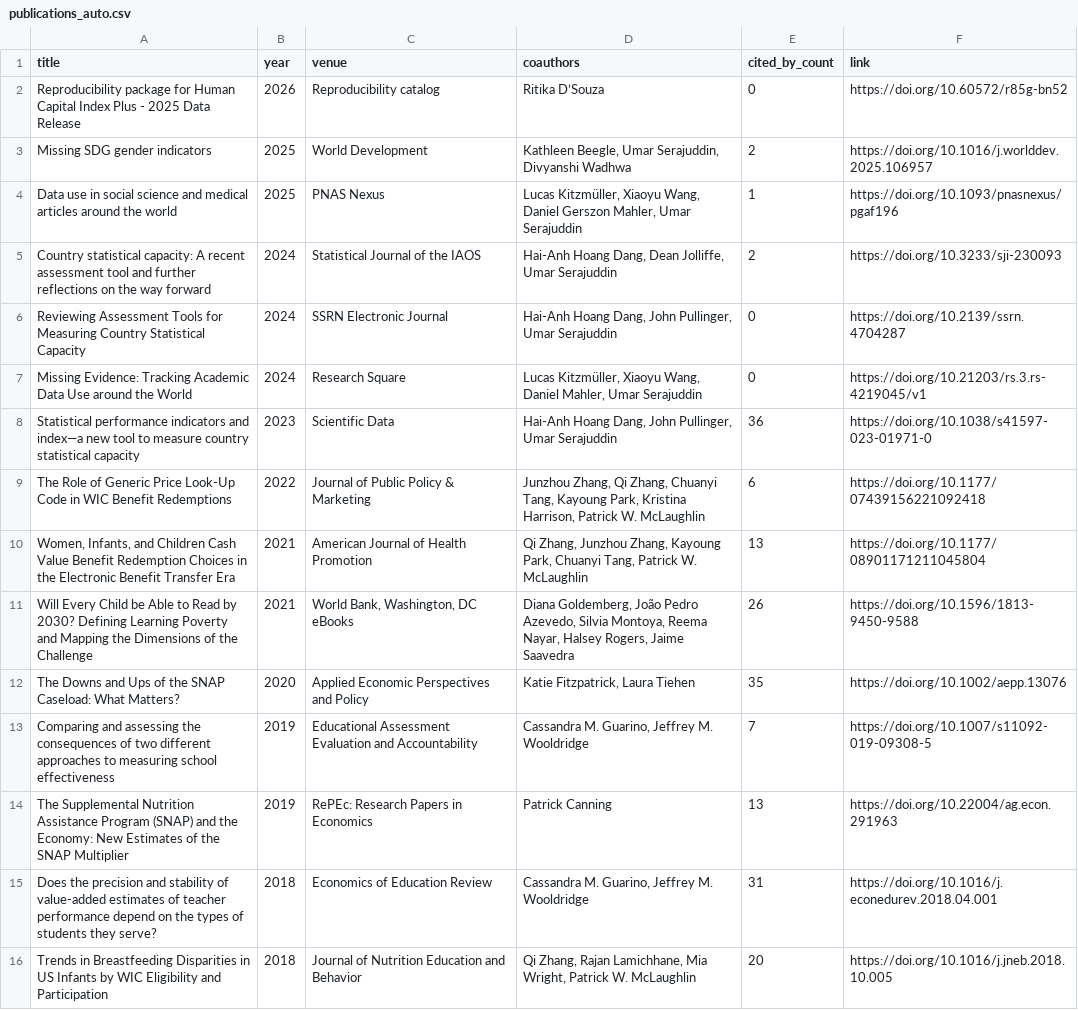
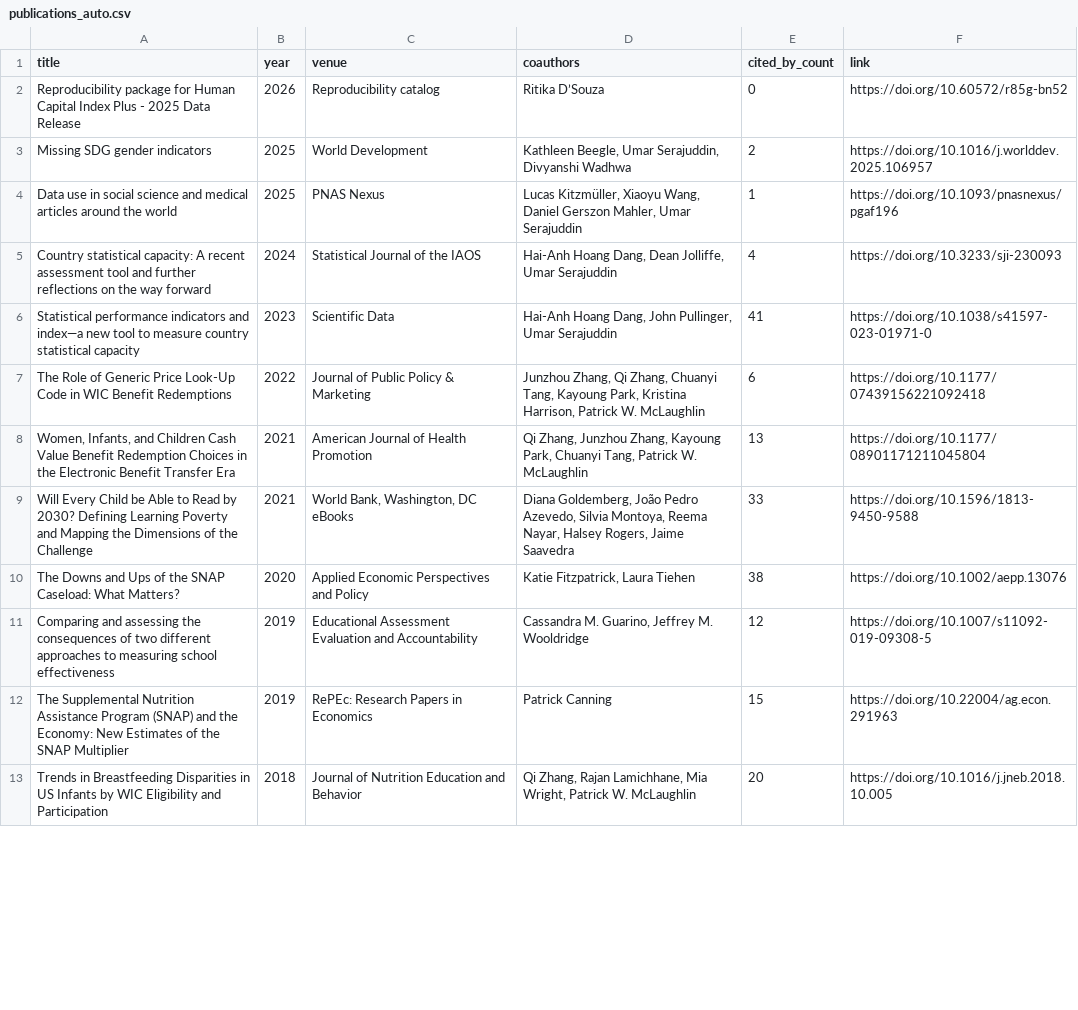
Before and after one commit to stacybri/stacybri.github.io, a CSV file: data/publications_auto.csv, drawn as a sheet; only a part is shown; the diff covers the shown part only.

```diff
--- a/data/publications_auto.csv
+++ b/data/publications_auto.csv
@@ -4,13 +4,10 @@ Missing SDG gender indicators,2025,World Development,"Kathleen Beegle, Umar Sera
 Data use in social science and medical articles around the world,2025,PNAS Nexus,"Lucas Kitzmüller, Xiaoyu Wang, Daniel Gerszon Mahler, Umar Serajuddin",1,https://doi.org/10.1093/pnasnexus/pgaf196
-Country statistical capacity: A recent assessment tool and further reflections on the way forward,2024,Statistical Journal of the IAOS,"Hai-Anh Hoang Dang, Dean Jolliffe, Umar Serajuddin",2,https://doi.org/10.3233/sji-230093
-Reviewing Assessment Tools for Measuring Country Statistical Capacity,2024,SSRN Electronic Journal,"Hai-Anh Hoang Dang, John Pullinger, Umar Serajuddin",0,https://doi.org/10.2139/ssrn.4704287
-Missing Evidence: Tracking Academic Data Use around the World,2024,Research Square,"Lucas Kitzmüller, Xiaoyu Wang, Daniel Mahler, Umar Serajuddin",0,https://doi.org/10.21203/rs.3.rs-4219045/v1
-Statistical performance indicators and index—a new tool to measure country statistical capacity,2023,Scientific Data,"Hai-Anh Hoang Dang, John Pullinger, Umar Serajuddin",36,https://doi.org/10.1038/s41597-023-01971-0
+Country statistical capacity: A recent assessment tool and further reflections on the way forward,2024,Statistical Journal of the IAOS,"Hai-Anh Hoang Dang, Dean Jolliffe, Umar Serajuddin",4,https://doi.org/10.3233/sji-230093
+Statistical performance indicators and index—a new tool to measure country statistical capacity,2023,Scientific Data,"Hai-Anh Hoang Dang, John Pullinger, Umar Serajuddin",41,https://doi.org/10.1038/s41597-023-01971-0
 The Role of Generic Price Look-Up Code in WIC Benefit Redemptions,2022,Journal of Public Policy & Marketing,"Junzhou Zhang, Qi Zhang, Chuanyi Tang, Kayoung Park, Kristina Harrison, Patrick W. McLaughlin",6,https://doi.org/10.1177/07439156221092418
 "Women, Infants, and Children Cash Value Benefit Redemption Choices in the Electronic Benefit Transfer Era",2021,American Journal of Health Promotion,"Qi Zhang, Junzhou Zhang, Kayoung Park, Chuanyi Tang, Patrick W. McLaughlin",13,https://doi.org/10.1177/08901171211045804
-Will Every Child be Able to Read by 2030? Defining Learning Poverty and Mapping the Dimensions of the Challenge,2021,"World Bank, Washington, DC eBooks","Diana Goldemberg, João Pedro Azevedo, Silvia Montoya, Reema Nayar, Halsey Rogers, Jaime Saavedra",26,https://doi.org/10.1596/1813-9450-9588
-The Downs and Ups of the SNAP Caseload: What Matters?,2020,Applied Economic Perspectives and Policy,"Katie Fitzpatrick, Laura Tiehen",35,https://doi.org/10.1002/aepp.13076
-Comparing and assessing the consequences of two different approaches to measuring school effectiveness,2019,Educational Assessment Evaluation and Accountability,"Cassandra M. Guarino, Jeffrey M. Wooldridge",7,https://doi.org/10.1007/s11092-019-09308-5
-The Supplemental Nutrition Assistance Program (SNAP) and the Economy: New Estimates of the SNAP Multiplier,2019,RePEc: Research Papers in Economics,Patrick Canning,13,https://doi.org/10.22004/ag.econ.291963
-Does the precision and stability of value-added estimates of teacher performance depend on the types of students they serve?,2018,Economics of Education Review,"Cassandra M. Guarino, Jeffrey M. Wooldridge",31,https://doi.org/10.1016/j.econedurev.2018.04.001
+Will Every Child be Able to Read by 2030? Defining Learning Poverty and Mapping the Dimensions of the Challenge,2021,"World Bank, Washington, DC eBooks","Diana Goldemberg, João Pedro Azevedo, Silvia Montoya, Reema Nayar, Halsey Rogers, Jaime Saavedra",33,https://doi.org/10.1596/1813-9450-9588
+The Downs and Ups of the SNAP Caseload: What Matters?,2020,Applied Economic Perspectives and Policy,"Katie Fitzpatrick, Laura Tiehen",38,https://doi.org/10.1002/aepp.13076
+Comparing and assessing the consequences of two different approaches to measuring school effectiveness,2019,Educational Assessment Evaluation and Accountability,"Cassandra M. Guarino, Jeffrey M. Wooldridge",12,https://doi.org/10.1007/s11092-019-09308-5
+The Supplemental Nutrition Assistance Program (SNAP) and the Economy: New Estimates of the SNAP Multiplier,2019,RePEc: Research Papers in Economics,Patrick Canning,15,https://doi.org/10.22004/ag.econ.291963
 Trends in Breastfeeding Disparities in US Infants by WIC Eligibility and Participation,2018,Journal of Nutrition Education and Behavior,"Qi Zhang, Rajan Lamichhane, Mia Wright, Patrick W. McLaughlin",20,https://doi.org/10.1016/j.jneb.2018.10.005
```
Also changed, not shown: 1 added row, 1 removed row and 6 edited cells elsewhere in this file, 1 other file.
